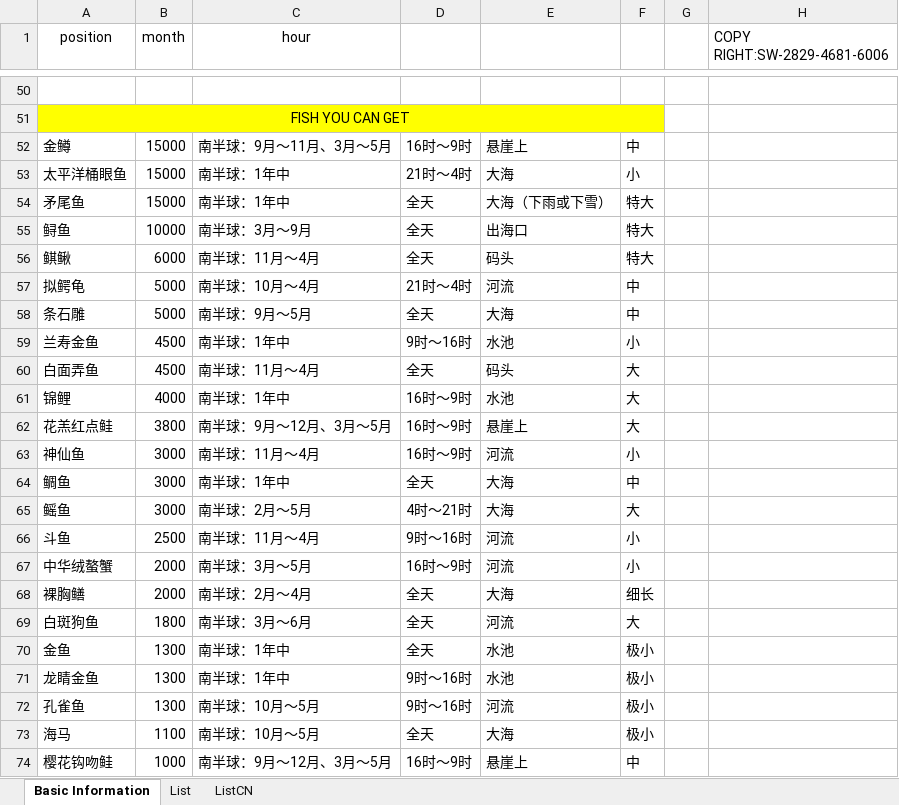
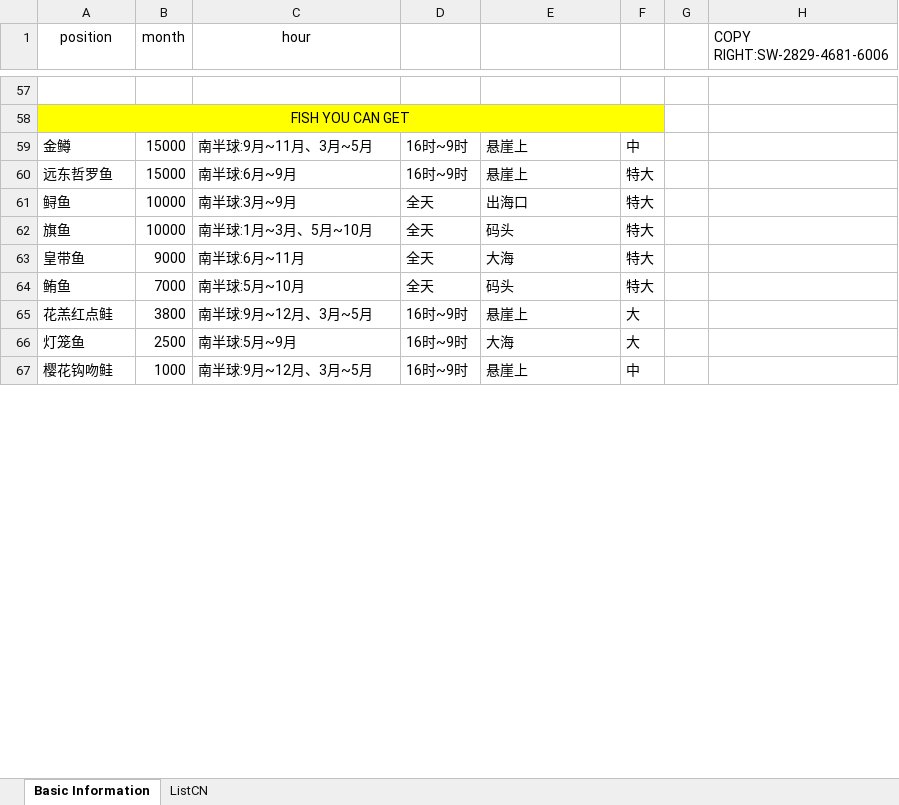
Before and after one commit to ZhuElephant/AnimalCrossing, an Excel workbook: あつ森.xlsm, sheet Basic Information, drawn as a sheet; only a part is shown, gaps mark what is left out; values as stored, in another font and other column widths than the file's, no borders; charts and pictures not drawn; removed rows and columns are numbered as before the commit, all else as after; the diff covers the shown part only; the diff names each change by its address in the sheet, - before the commit and + after, or states it on an @@ line.

```diff
--- a/あつ森.xlsm (sheet Basic Information)
+++ b/あつ森.xlsm (sheet Basic Information)
-sheet tab: List
-C59 (hour): 南半球：9月～11月、3月～5月
+C59 (hour): 南半球:9月~11月、3月~5月
-D59: 16时～9时
+D59: 16时~9时
-row 53: 太平洋桶眼鱼 | 15000 | 南半球：1年中 | 21时～4时 | 大海 | 小
-row 54: 矛尾鱼 | 15000 | 南半球：1年中 | 全天 | 大海（下雨或下雪） | 特大
+row 60: 远东哲罗鱼 | 15000 | 南半球:6月~9月 | 16时~9时 | 悬崖上 | 特大
-C61 (hour): 南半球：3月～9月
+C61 (hour): 南半球:3月~9月
+row 62: 旗鱼 | 10000 | 南半球:1月~3月、5月~10月 | 全天 | 码头 | 特大
+row 63: 皇带鱼 | 9000 | 南半球:6月~11月 | 全天 | 大海 | 特大
-A64 (position): 鲯鳅
+A64 (position): 鲔鱼
-B64 (month): 6000
+B64 (month): 7000
-C64 (hour): 南半球：11月～4月
+C64 (hour): 南半球:5月~10月
-row 57: 拟鳄龟 | 5000 | 南半球：10月～4月 | 21时～4时 | 河流 | 中
-row 58: 条石雕 | 5000 | 南半球：9月～5月 | 全天 | 大海 | 中
-row 59: 兰寿金鱼 | 4500 | 南半球：1年中 | 9时～16时 | 水池 | 小
-row 60: 白面弄鱼 | 4500 | 南半球：11月～4月 | 全天 | 码头 | 大
-row 61: 锦鲤 | 4000 | 南半球：1年中 | 16时～9时 | 水池 | 大
-C65 (hour): 南半球：9月～12月、3月～5月
+C65 (hour): 南半球:9月~12月、3月~5月
-D65: 16时～9时
+D65: 16时~9时
-row 63: 神仙鱼 | 3000 | 南半球：11月～4月 | 16时～9时 | 河流 | 小
-row 64: 鲷鱼 | 3000 | 南半球：1年中 | 全天 | 大海 | 中
-row 65: 鳐鱼 | 3000 | 南半球：2月～5月 | 4时～21时 | 大海 | 大
-row 66: 斗鱼 | 2500 | 南半球：11月～4月 | 9时～16时 | 河流 | 小
-row 67: 中华绒螯蟹 | 2000 | 南半球：3月～5月 | 16时～9时 | 河流 | 小
-row 68: 裸胸鳝 | 2000 | 南半球：2月～4月 | 全天 | 大海 | 细长
-row 69: 白斑狗鱼 | 1800 | 南半球：3月～6月 | 全天 | 河流 | 大
-row 70: 金鱼 | 1300 | 南半球：1年中 | 全天 | 水池 | 极小
-row 71: 龙睛金鱼 | 1300 | 南半球：1年中 | 9时～16时 | 水池 | 极小
-row 72: 孔雀鱼 | 1300 | 南半球：10月～5月 | 9时～16时 | 河流 | 极小
-row 73: 海马 | 1100 | 南半球：10月～5月 | 全天 | 大海 | 极小
+row 66: 灯笼鱼 | 2500 | 南半球:5月~9月 | 16时~9时 | 大海 | 大
-C67 (hour): 南半球：9月～12月、3月～5月
+C67 (hour): 南半球:9月~12月、3月~5月
-D67: 16时～9时
+D67: 16时~9时
```
Also changed, not shown: 116 added rows, 51 removed rows, 60 edited cells and cell formats elsewhere in this sheet, sheet ListCN, charts or pictures.
